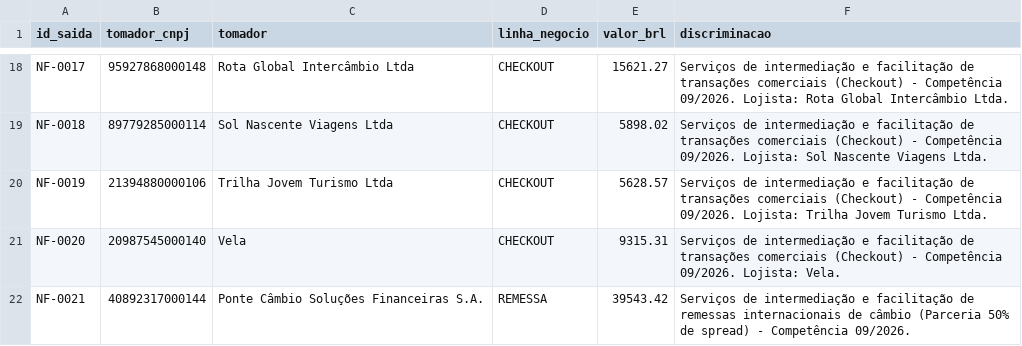
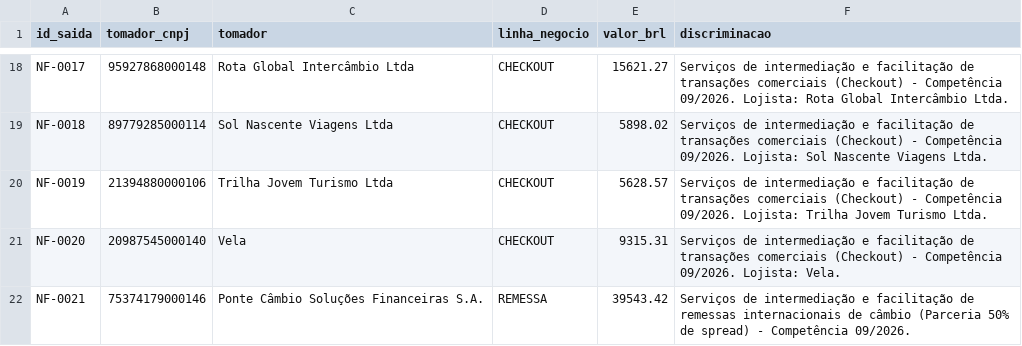
Before and after one commit to m4rcusml/desafio-barte-ai, a CSV file: saida/notas_a_emitir.csv, drawn as a sheet; only a part is shown, gaps mark what is left out.

```diff
--- a/saida/notas_a_emitir.csv
+++ b/saida/notas_a_emitir.csv
@@ -21,2 +21,2 @@ NF-0019;21394880000106;Trilha Jovem Turismo Ltda;CHECKOUT;5628.57;Serviços de i
 NF-0020;20987545000140;Vela;CHECKOUT;9315.31;Serviços de intermediação e facilitação de transações comerciais (Checkout) - Competência 09/2026. Lojista: Vela.
-NF-0021;40892317000144;Ponte Câmbio Soluções Financeiras S.A.;REMESSA;39543.42;Serviços de intermediação e facilitação de remessas internacionais de câmbio (Parceria 50% de spread) - Competência 09/2026.
+NF-0021;75374179000146;Ponte Câmbio Soluções Financeiras S.A.;REMESSA;39543.42;Serviços de intermediação e facilitação de remessas internacionais de câmbio (Parceria 50% de spread) - Competência 09/2026.
```
Also changed, not shown: saida/lancamentos_classificados.csv, 8 other files.
